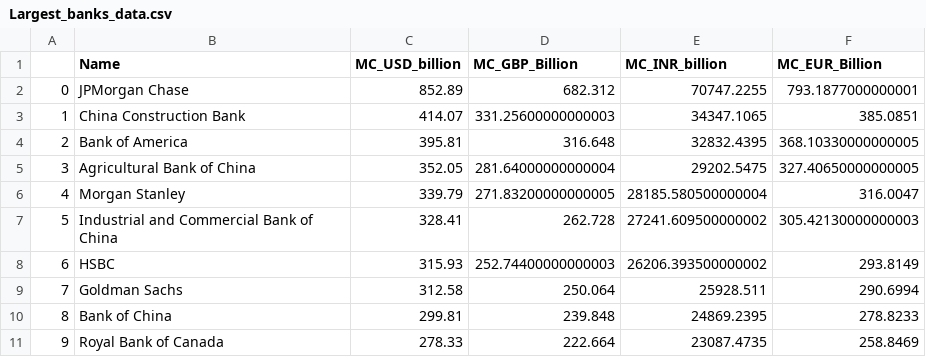
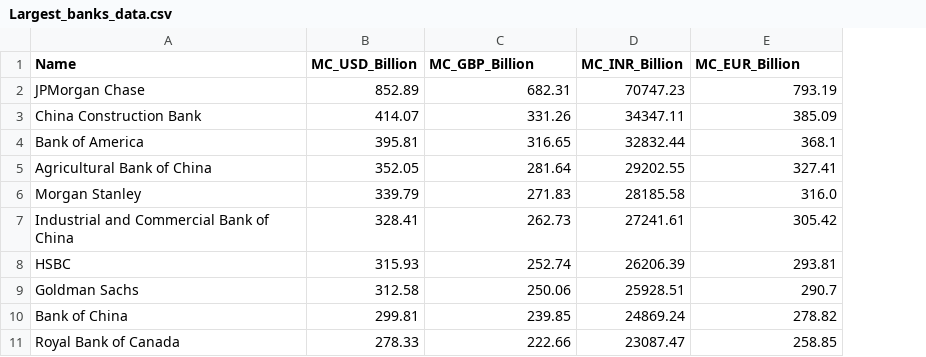
Before and after one commit to shahsamir97/top-10-largest_bank-by-market-cap, a CSV file: Largest_banks_data.csv, drawn as a sheet; removed rows and columns are numbered as before the commit, all else as after; the diff names each change by its address in the sheet, - before the commit and + after, or states it on an @@ line.

Commit message:
Updated data transformation and logging messages

```diff
--- a/Largest_banks_data.csv
+++ b/Largest_banks_data.csv
-column A, rows 2-11: 0 | 1 | 2 | 3 | 4 | 5 | 6 | 7 | 8 | 9
-column E (MC_INR_billion), rows 2-11: 70747.2255 | 34347.1065 | 32832.4395 | 29202.5475 | 28185.580500000004 | 27241.609500000002 | 26206.393500000002 | 25928.511 | 24869.2395 | 23087.4735
+column D (MC_INR_Billion), rows 2-11: 70747.23 | 34347.11 | 32832.44 | 29202.55 | 28185.58 | 27241.61 | 26206.39 | 25928.51 | 24869.24 | 23087.47
-B1: MC_USD_billion
+B1: MC_USD_Billion
-C2 (MC_GBP_Billion): 682.312
+C2 (MC_GBP_Billion): 682.31
-E2 (MC_EUR_Billion): 793.1877000000001
+E2 (MC_EUR_Billion): 793.19
-C3 (MC_GBP_Billion): 331.25600000000003
+C3 (MC_GBP_Billion): 331.26
-E3 (MC_EUR_Billion): 385.0851
+E3 (MC_EUR_Billion): 385.09
-C4 (MC_GBP_Billion): 316.648
+C4 (MC_GBP_Billion): 316.65
-E4 (MC_EUR_Billion): 368.10330000000005
+E4 (MC_EUR_Billion): 368.1
-C5 (MC_GBP_Billion): 281.64000000000004
+C5 (MC_GBP_Billion): 281.64
-E5 (MC_EUR_Billion): 327.40650000000005
+E5 (MC_EUR_Billion): 327.41
-C6 (MC_GBP_Billion): 271.83200000000005
+C6 (MC_GBP_Billion): 271.83
-E6 (MC_EUR_Billion): 316.0047
+E6 (MC_EUR_Billion): 316.0
-C7 (MC_GBP_Billion): 262.728
+C7 (MC_GBP_Billion): 262.73
-E7 (MC_EUR_Billion): 305.42130000000003
+E7 (MC_EUR_Billion): 305.42
-C8 (MC_GBP_Billion): 252.74400000000003
+C8 (MC_GBP_Billion): 252.74
-E8 (MC_EUR_Billion): 293.8149
+E8 (MC_EUR_Billion): 293.81
-C9 (MC_GBP_Billion): 250.064
+C9 (MC_GBP_Billion): 250.06
-E9 (MC_EUR_Billion): 290.6994
+E9 (MC_EUR_Billion): 290.7
-C10 (MC_GBP_Billion): 239.848
+C10 (MC_GBP_Billion): 239.85
-E10 (MC_EUR_Billion): 278.8233
+E10 (MC_EUR_Billion): 278.82
-C11 (MC_GBP_Billion): 222.664
+C11 (MC_GBP_Billion): 222.66
-E11 (MC_EUR_Billion): 258.8469
+E11 (MC_EUR_Billion): 258.85
```
Also changed, not shown: 3 other files.
